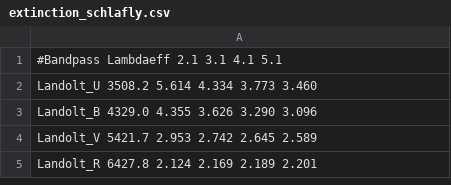
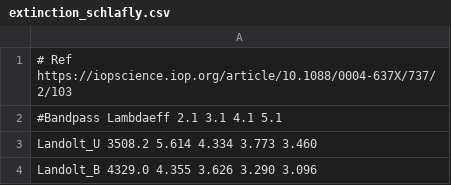
Before and after one commit to cradesto/pystella, a CSV file: data/extinction/extinction_schlafly.csv, drawn as a sheet; only a part is shown; the shorter side is filled out with more unchanged rows; the diff names each change by its address in the sheet, - before the commit and + after, or states it on an @@ line.

Commit message:
Update extinction_schlafly.csv
-ADD: ref for the  table of EXTINCTION IN DIFFERENT BANDPASSES

```diff
--- a/data/extinction/extinction_schlafly.csv
+++ b/data/extinction/extinction_schlafly.csv
+row 1: # Ref https://iopscience.iop.org/article/10.1088/0004-637X/737/2/103
```
